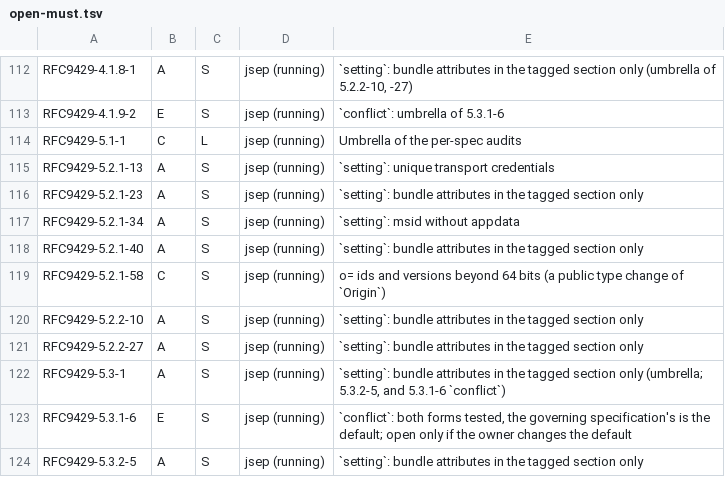
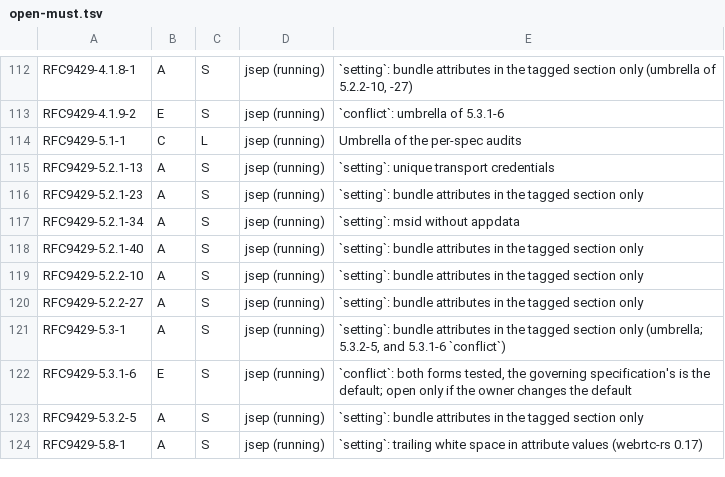
Before and after one commit to Brainwires/rtci, a TSV file: docs/conformance/audit/open-must.tsv, drawn as a sheet; only a part is shown, gaps mark what is left out; the shorter side is filled out with more unchanged rows; the diff names each change by its address in the sheet, - before the commit and + after, or states it on an @@ line.

```diff
--- a/docs/conformance/audit/open-must.tsv
+++ b/docs/conformance/audit/open-must.tsv
-row 119: RFC9429-5.2.1-58 | C | S | jsep (running) | o= ids and versions beyond 64 bits (a public type change of `Origin`)
```
Also changed, not shown: 6 other files.
